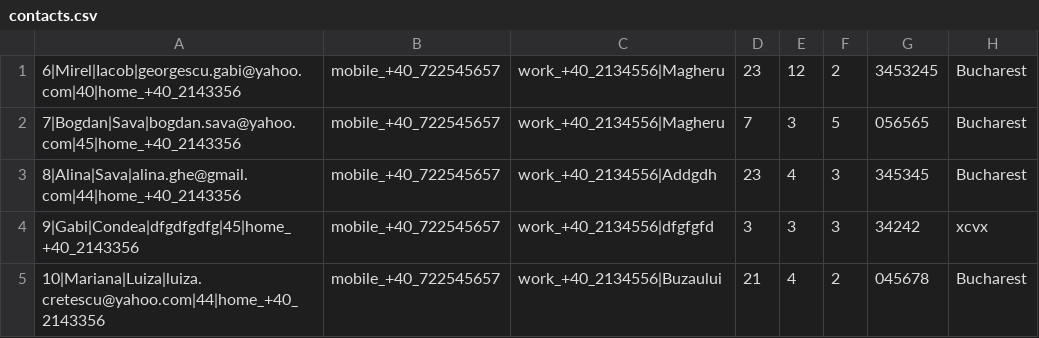
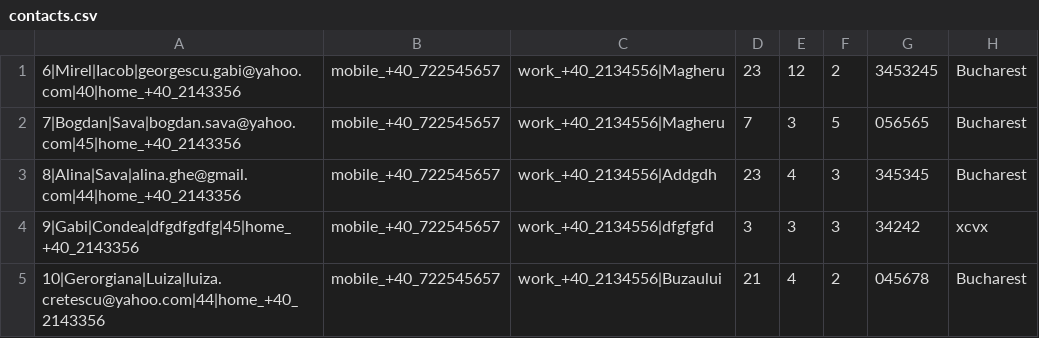
Before and after one commit to bogdansava-github/ContactList, a CSV file: contacts.csv, drawn as a sheet; only a part is shown; the diff names each change by its address in the sheet, - before the commit and + after, or states it on an @@ line.

```diff
--- a/contacts.csv
+++ b/contacts.csv
-A5: 10|Mariana|Luiza|luiza.cretescu@yahoo.com|44|home_+40_2143356
+A5: 10|Gerorgiana|Luiza|luiza.cretescu@yahoo.com|44|home_+40_2143356
```
Also changed, not shown: 6 other files.
